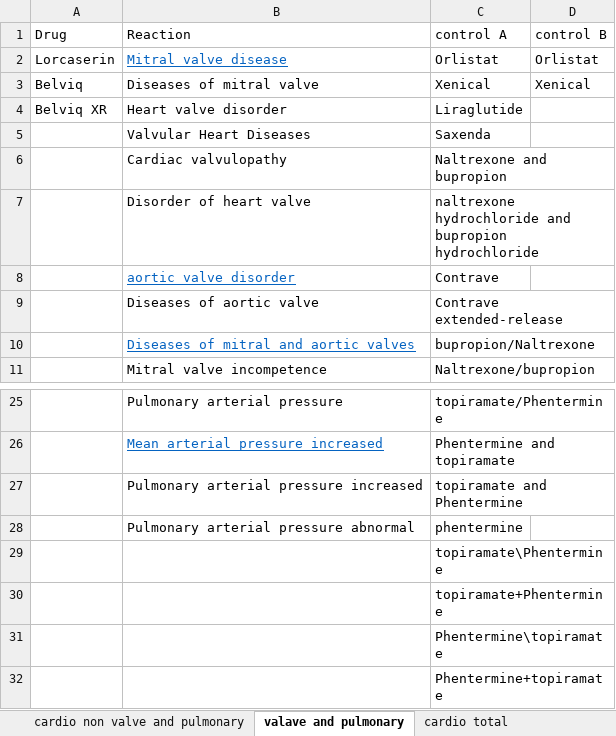
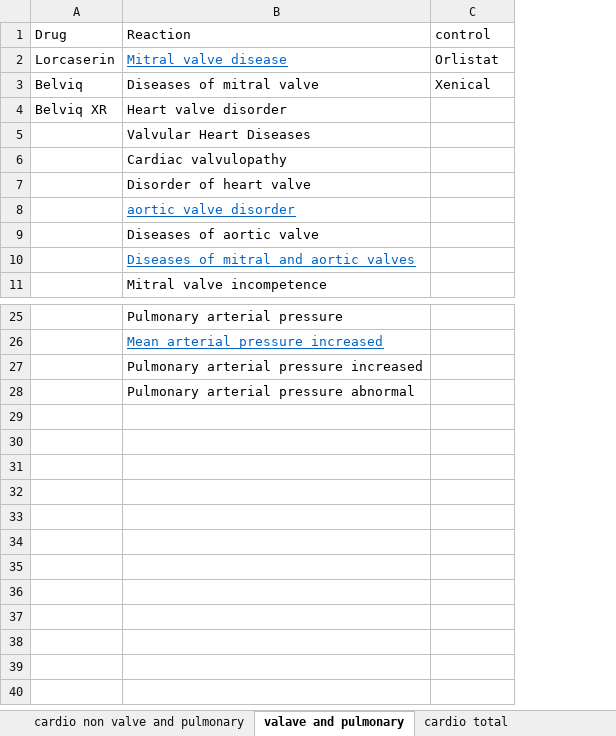
Before and after one commit to LeahKorol/faers_analysis, an Excel workbook: config/belviq cardio adr vs obesity control.xlsx, sheet valave and pulmonary, drawn as a sheet; only a part is shown, gaps mark what is left out; values as stored, in another font and other column widths than the file's, no borders; removed rows and columns are numbered as before the commit, all else as after; the diff names each change by its address in the sheet, - before the commit and + after, or states it on an @@ line.

```diff
--- a/config/belviq cardio adr vs obesity control.xlsx (sheet valave and pulmonary)
+++ b/config/belviq cardio adr vs obesity control.xlsx (sheet valave and pulmonary)
-column C (control A), rows 2-11: Orlistat | Xenical | Liraglutide | Saxenda | Naltrexone and bupropion | naltrexone hydrochloride and bupropion hydrochloride | Contrave | Contrave extended-release | bupropion/Naltrexone | Naltrexone/bupropion; rows 25-28: topiramate/Phentermine | Phentermine and topiramate | topiramate and Phentermine | phentermine
-C1: control B
+C1: control
-row 29:  |  | topiramate\Phentermine
-row 30:  |  | topiramate+Phentermine
-row 31:  |  | Phentermine\topiramate
-row 32:  |  | Phentermine+topiramate
```
Also changed, not shown: sheet cardio total, sheet cardio non valve and pulmonary, 11 other files.
